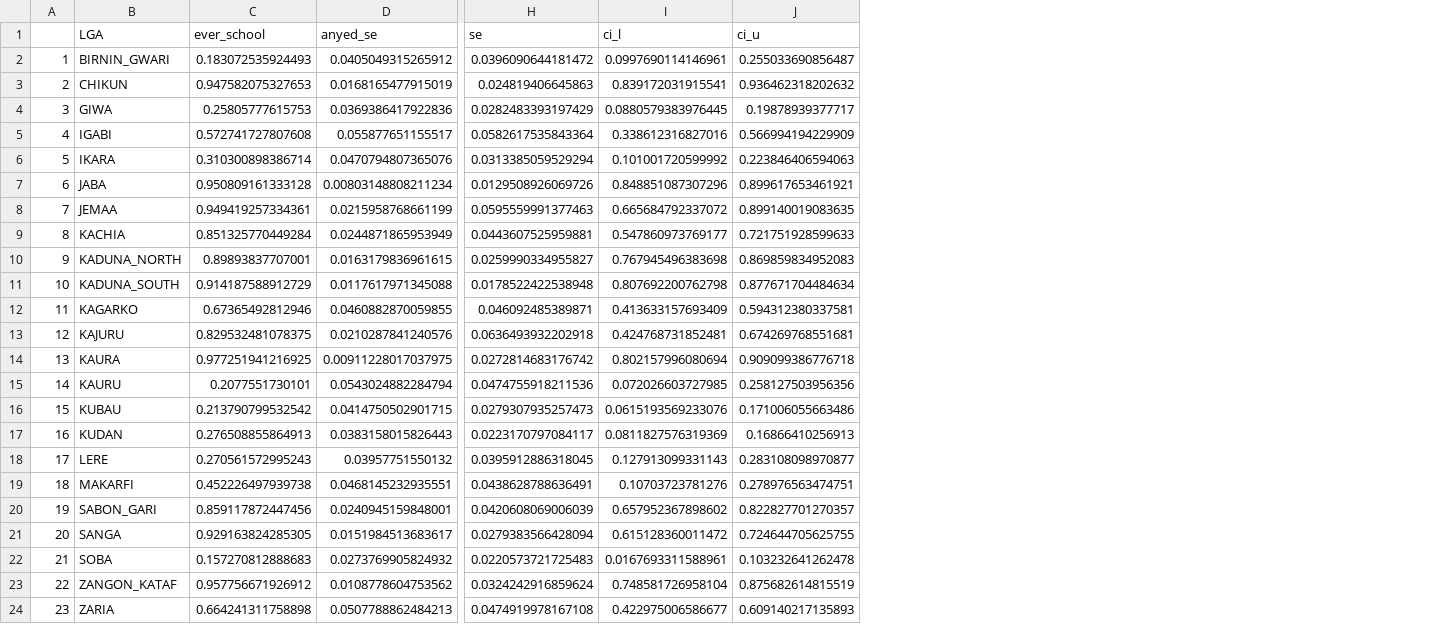
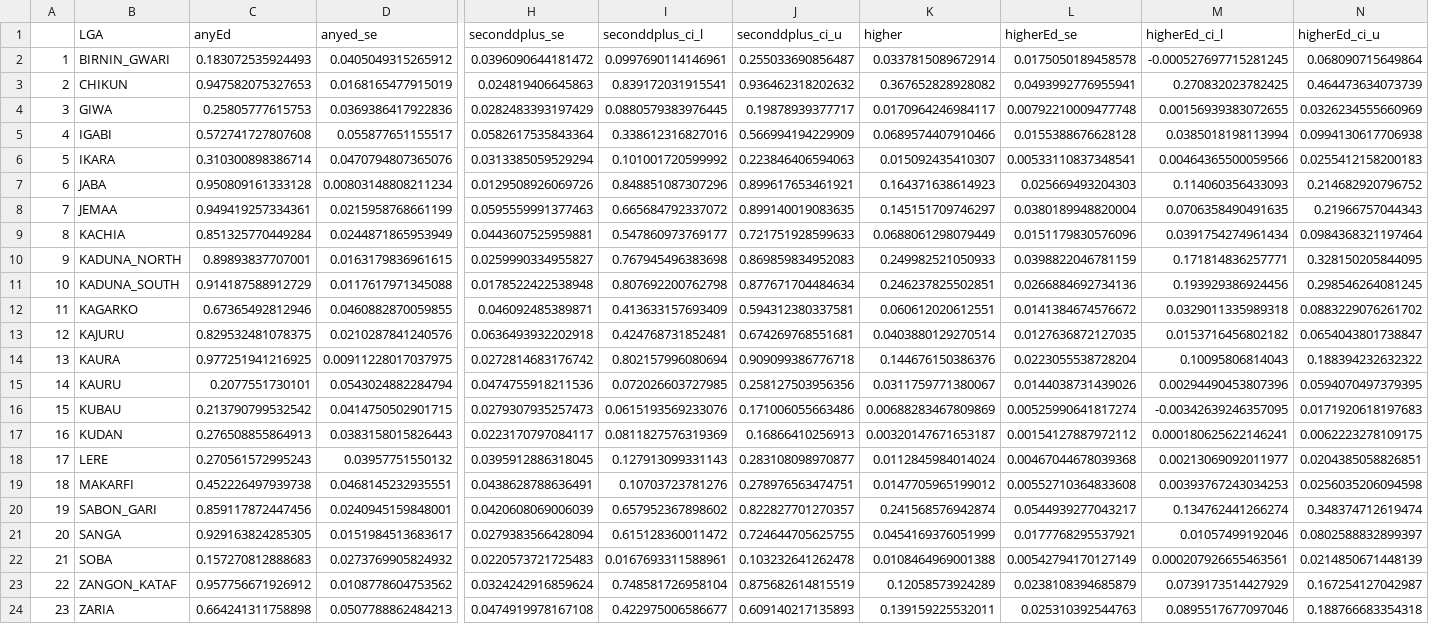
Before and after one commit to AMishra-IDM/CBHMIS_SAE_MMR, a CSV file: raw data/education_khhs.csv, drawn as a sheet; only a part is shown, gaps mark what is left out; the diff names each change by its address in the sheet, - before the commit and + after, or states it on an @@ line.

Commit message:
Updated data and some pre-processing

```diff
--- a/raw data/education_khhs.csv
+++ b/raw data/education_khhs.csv
+column K (higher), rows 2-24: 0.0337815089672914 | 0.367652828928082 | 0.0170964246984117 | 0.0689574407910466 | 0.015092435410307 | 0.164371638614923 | 0.145151709746297 | 0.0688061298079449 | 0.249982521050933 | 0.246237825502851 | 0.060612020612551 | 0.0403880129270514 | 0.144676150386376 | 0.0311759771380067 | 0.00688283467809869 | 0.00320147671653187 | 0.0112845984014024 | 0.0147705965199012 | 0.241568576942874 | 0.0454169376051999 | 0.0108464969001388 | 0.12058573924289 | 0.139159225532011
+column L (higherEd_se), rows 2-24: 0.0175050189458578 | 0.0493992776955941 | 0.00792210009477748 | 0.0155388676628128 | 0.00533110837348541 | 0.025669493204303 | 0.0380189948820004 | 0.0151179830576096 | 0.0398822046781159 | 0.0266884692734136 | 0.0141384674576672 | 0.0127636872127035 | 0.0223055538728204 | 0.0144038731439026 | 0.00525990641817274 | 0.00154127887972112 | 0.00467044678039368 | 0.00552710364833608 | 0.0544939277043217 | 0.0177768295537921 | 0.00542794170127149 | 0.0238108394685879 | 0.025310392544763
+column M (higherEd_ci_l), rows 2-24: -0.000527697715281245 | 0.270832023782425 | 0.00156939383072655 | 0.0385018198113994 | 0.00464365500059566 | 0.114060356433093 | 0.0706358490491635 | 0.0391754274961434 | 0.171814836257771 | 0.193929386924456 | 0.0329011335989318 | 0.0153716456802182 | 0.10095806814043 | 0.00294490453807396 | -0.00342639246357095 | 0.000180625622146241 | 0.00213069092011977 | 0.00393767243034253 | 0.134762441266274 | 0.01057499192046 | 0.000207926655463561 | 0.0739173514427929 | 0.0895517677097046
+column N (higherEd_ci_u), rows 2-24: 0.068090715649864 | 0.464473634073739 | 0.0326234555660969 | 0.0994130617706938 | 0.0255412158200183 | 0.214682920796752 | 0.21966757044343 | 0.0984368321197464 | 0.328150205844095 | 0.298546264081245 | 0.0883229076261702 | 0.0654043801738847 | 0.188394232632322 | 0.0594070497379395 | 0.0171920618197683 | 0.0062223278109175 | 0.0204385058826851 | 0.0256035206094598 | 0.348374712619474 | 0.0802588832899397 | 0.0214850671448139 | 0.167254127042987 | 0.188766683354318
-C1: ever_school
+C1: anyEd
-H1: se
+H1: seconddplus_se
-I1: ci_l
+I1: seconddplus_ci_l
-J1: ci_u
+J1: seconddplus_ci_u
```
Also changed, not shown: cbhmis_data_for_model.csv, 14 other files.
